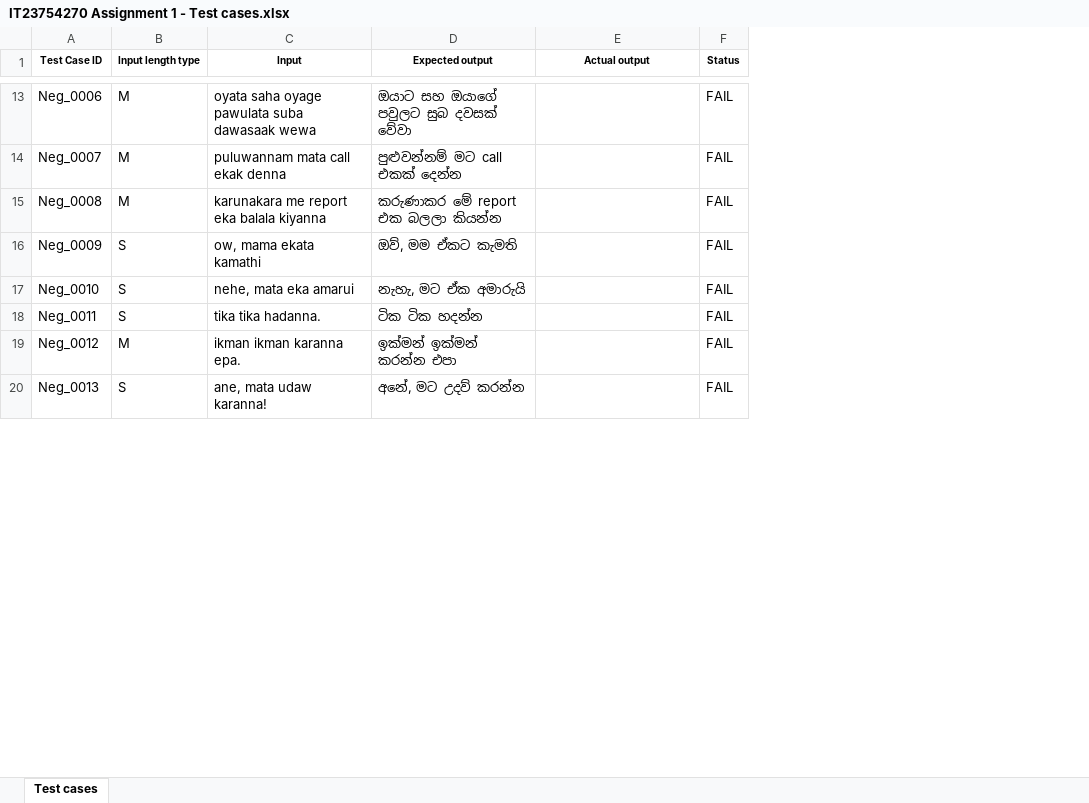
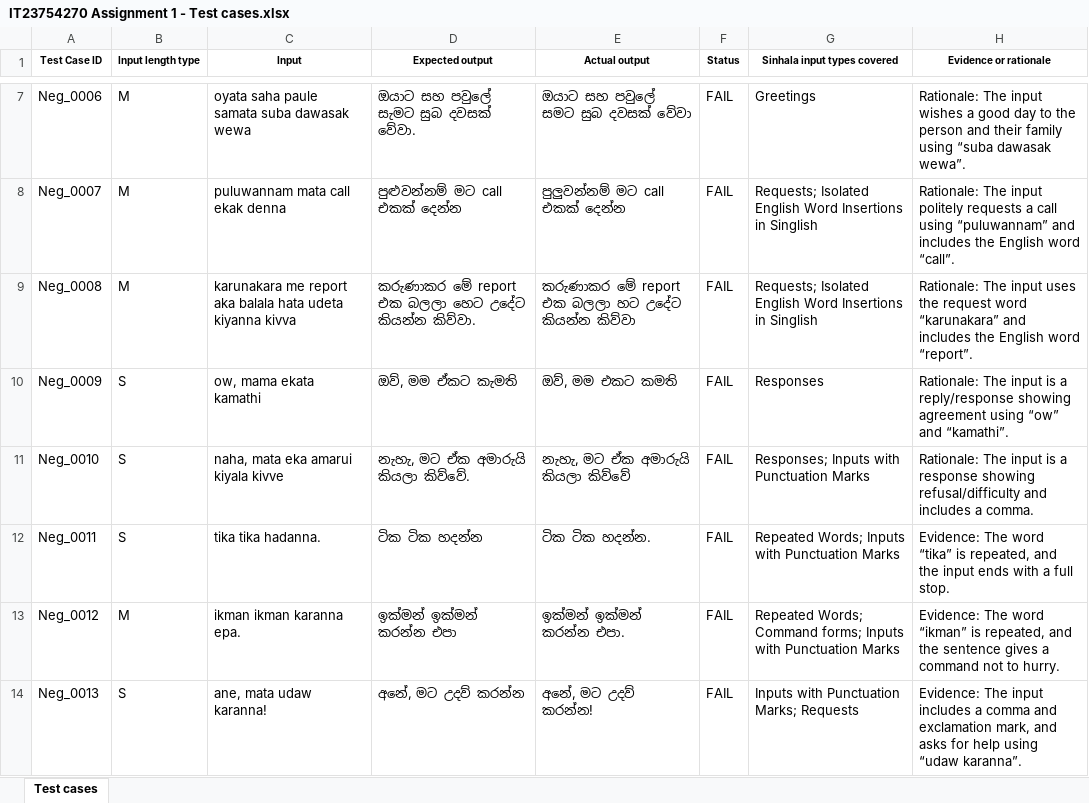
Before and after one commit to biguniyashoda12-sudo/It23754270, an Excel workbook: IT23754270 Assignment 1 - Test cases.xlsx, sheet Test cases, drawn as a sheet; only a part is shown, gaps mark what is left out; values as stored, in another font and other column widths than the file's, no borders; addresses are those after the commit; the diff covers the shown part only; the diff names each change by its address in the sheet, - before the commit and + after, or states it on an @@ line.

```diff
--- a/IT23754270 Assignment 1 - Test cases.xlsx (sheet Test cases)
+++ b/IT23754270 Assignment 1 - Test cases.xlsx (sheet Test cases)
+column G (Sinhala input types covered), rows 7-14: Greetings | Requests; Isolated English Word Insertions in Singlish | Requests; Isolated English Word Insertions in Singlish | Responses | Responses; Inputs with Punctuation Marks | Repeated Words; Inputs with Punctuation Marks | Repeated Words; Command forms; Inputs with Punctuation Marks | Inputs with Punctuation Marks; Requests
+column H (Evidence or rationale), rows 7-14: Rationale: The input wishes a good day to the person and their family using “suba dawasak wewa”. | Rationale: The input politely requests a call using “puluwannam” and includes the English word “call”. | Rationale: The input uses the request word “karunakara” and includes the English word “report”. | Rationale: The input is a reply/response showing agreement using “ow” and “kamathi”. | Rationale: The input is a response showing refusal/difficulty and includes a comma. | Evidence: The word “tika” is repeated, and the input ends with a full stop. | Evidence: The word “ikman” is repeated, and the sentence gives a command not to hurry. | Evidence: The input includes a comma and exclamation mark, and asks for help using “udaw karanna”.
-C7 (Input): oyata saha oyage pawulata suba dawasaak wewa
+C7 (Input): oyata saha paule samata suba dawasak wewa
-D7 (Expected output): ඔයාට සහ ඔයාගේ පවුලට සුබ දවසක් වේවා
+D7 (Expected output): ඔයාට සහ පවුලේ සැමට සුබ දවසක් වේවා.
-E7 (Actual output): (empty)
+E7 (Actual output): ඔයාට සහ පවුලේ සමට සුබ දවසක් වේවා
-E8 (Actual output): (empty)
+E8 (Actual output): පුලුවන්නම් මට call එකක් දෙන්න
-C9 (Input): …me report eka balala kiyanna
+C9 (Input): …me report aka balala hata udeta kiyanna kivva
-D9 (Expected output): කරුණාකර මේ report එක බලලා කියන්න
+D9 (Expected output): කරුණාකර මේ report එක බලලා හෙට උදේට කියන්න කිව්වා.
-E9 (Actual output): (empty)
+E9 (Actual output): කරුණාකර මේ report එක බලලා හට උදේට කියන්න කිව්වා
-E10 (Actual output): (empty)
+E10 (Actual output): ඔව්, මම එකට කමති
-C11 (Input): nehe, mata eka amarui
+C11 (Input): naha, mata eka amarui kiyala kivve
-D11 (Expected output): නැහැ, මට ඒක අමාරුයි
+D11 (Expected output): නැහැ, මට ඒක අමාරුයි කියලා කිව්වේ.
-E11 (Actual output): (empty)
+E11 (Actual output): නැහැ, මට ඒක අමාරුයි කියලා කිව්වේ
-E12 (Actual output): (empty)
+E12 (Actual output): ටික ටික හදන්න.
-E13 (Actual output): (empty)
+E13 (Actual output): ඉක්මන් ඉක්මන් කරන්න එපා.
-E14 (Actual output): (empty)
+E14 (Actual output): අනේ, මට උදව් කරන්න!
```
Also changed, not shown: 2 removed rows, 112 edited cells, cell formats and merged cells elsewhere in this sheet.
